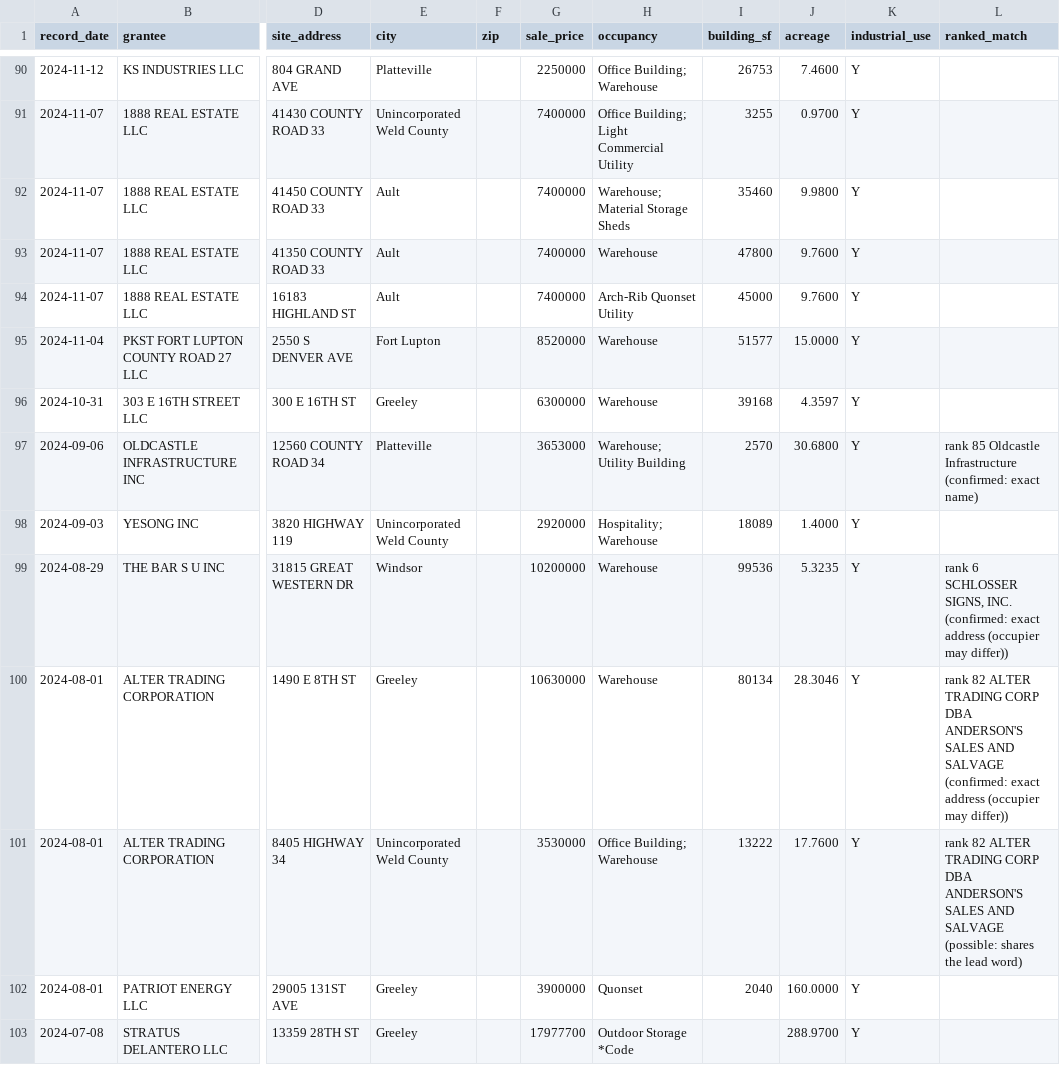
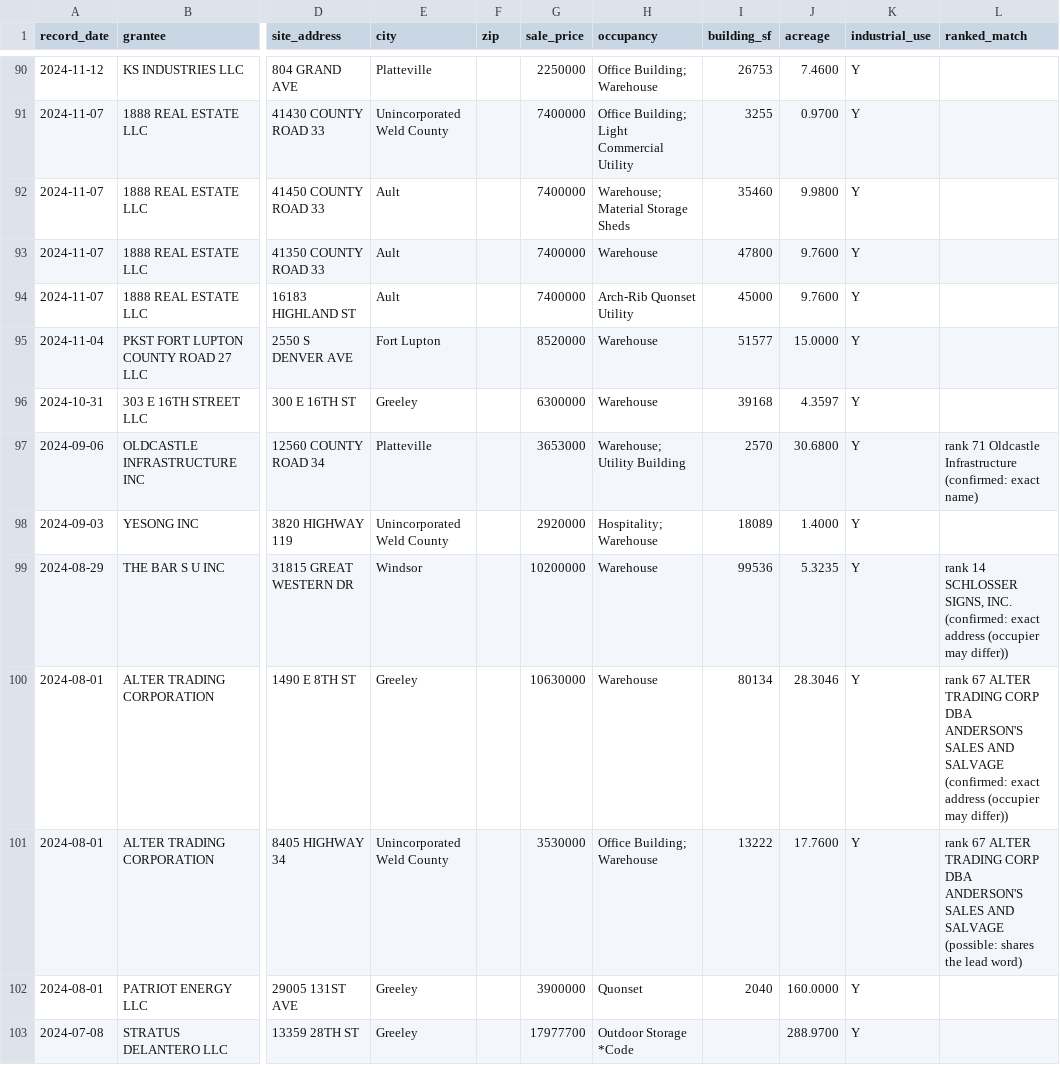
Before and after one commit to 1alaskan/AtlasScraper, a CSV file: step5-analysis/weld/weld_flagged_sales.csv, drawn as a sheet; only a part is shown, gaps mark what is left out; the diff covers the shown part only; the diff names each change by its address in the sheet, - before the commit and + after, or states it on an @@ line.

```diff
--- a/step5-analysis/weld/weld_flagged_sales.csv
+++ b/step5-analysis/weld/weld_flagged_sales.csv
-L97 (ranked_match): rank 85 Oldcastle Infrastructure…
+L97 (ranked_match): rank 71 Oldcastle Infrastructure…
-L99 (ranked_match): rank 6 SCHLOSSER SIGNS,…
+L99 (ranked_match): rank 14 SCHLOSSER SIGNS,…
-L100 (ranked_match): rank 82 ALTER TRADING…
+L100 (ranked_match): rank 67 ALTER TRADING…
-L101 (ranked_match): rank 82 ALTER TRADING…
+L101 (ranked_match): rank 67 ALTER TRADING…
```
Also changed, not shown: 19 edited cells elsewhere in this file, step5-analysis/weld/weld_county_incentives.csv, step5-analysis/weld/weld_side_list_matches.csv, 13 other files.
